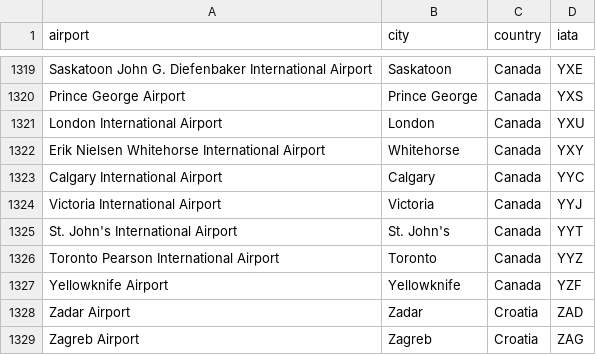
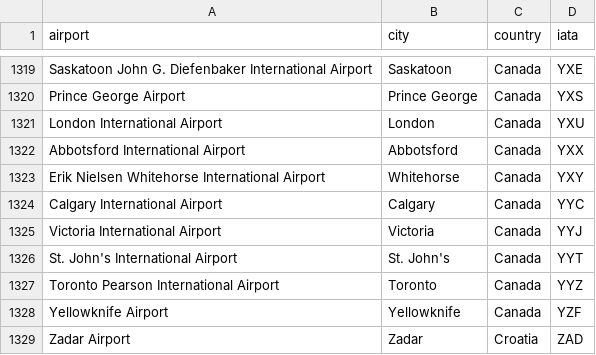
Before and after one commit to annhuynhh/thecontrolgroup_firstbyte, a CSV file: airport-codes.csv, drawn as a sheet; only a part is shown, gaps mark what is left out; the shorter side is filled out with more unchanged rows; the diff names each change by its address in the sheet, - before the commit and + after, or states it on an @@ line.

```diff
--- a/airport-codes.csv
+++ b/airport-codes.csv
+row 1322: Abbotsford International Airport | Abbotsford | Canada | YXX
```
Also changed, not shown: 2 other files.
